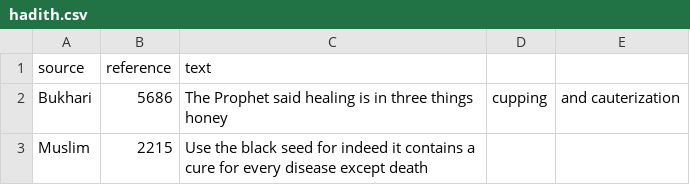
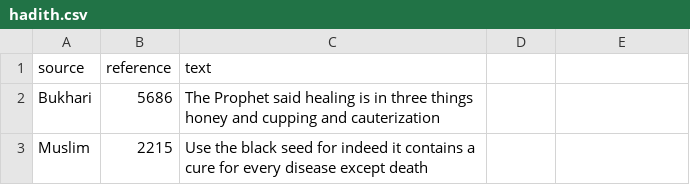
Before and after one commit to NoreenFatima6700/MedAISunnah, a CSV file: data/hadith.csv, drawn as a sheet.

Commit message:
Update hadith text for clarity

```diff
--- a/data/hadith.csv
+++ b/data/hadith.csv
@@ -1,3 +1,3 @@
 source,reference,text
-Bukhari,5686,The Prophet said healing is in three things honey, cupping, and cauterization
+Bukhari,5686,The Prophet said healing is in three things honey and cupping and cauterization
 Muslim,2215,Use the black seed for indeed it contains a cure for every disease except death
```
